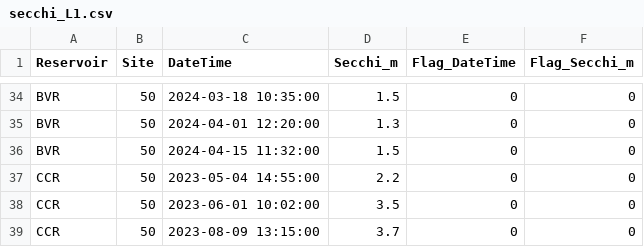
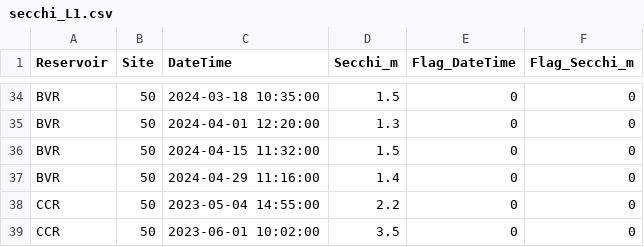
Before and after one commit to hlwander/Reservoirs, a CSV file: Data/DataNotYetUploadedToEDI/Secchi/secchi_L1.csv, drawn as a sheet; only a part is shown, gaps mark what is left out; the shorter side is filled out with more unchanged rows.

```diff
--- a/Data/DataNotYetUploadedToEDI/Secchi/secchi_L1.csv
+++ b/Data/DataNotYetUploadedToEDI/Secchi/secchi_L1.csv
@@ -36,2 +36,3 @@
 "BVR",50,2024-04-15 11:32:00,1.5,0,0
+"BVR",50,2024-04-29 11:16:00,1.4,0,0
 "CCR",50,2023-05-04 14:55:00,2.2,0,0
```
